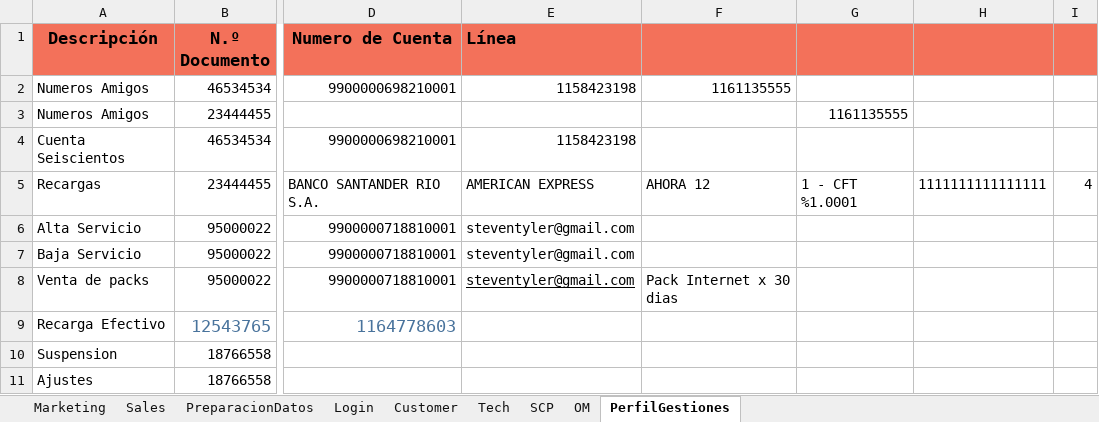
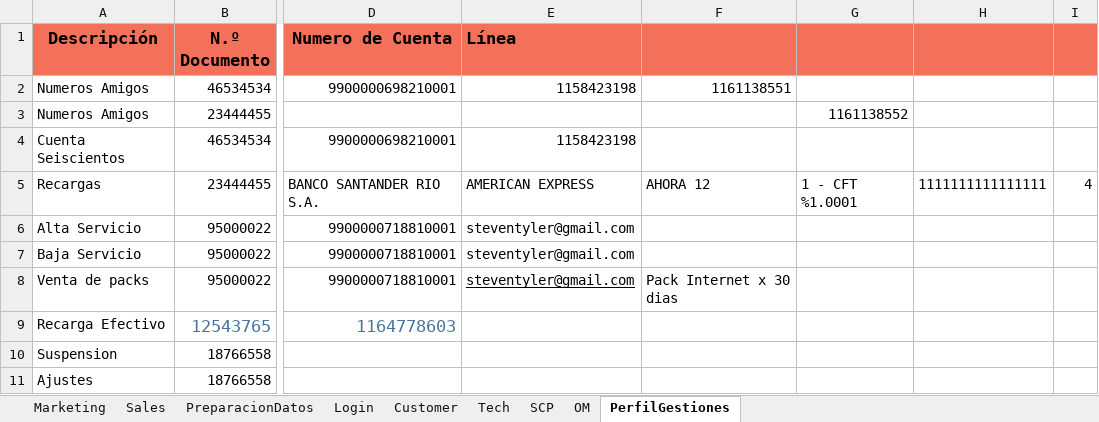
Before and after one commit to FlorangelRC/TelecomProyectoFAN, an Excel workbook: Cuentas.xlsx, sheet PerfilGestiones, drawn as a sheet; only a part is shown, gaps mark what is left out; values as stored, in another font and other column widths than the file's, no borders; the diff names each change by its address in the sheet, - before the commit and + after, or states it on an @@ line.

Commit message:
2018-08-21 - Cuentas

```diff
--- a/Cuentas.xlsx (sheet PerfilGestiones)
+++ b/Cuentas.xlsx (sheet PerfilGestiones)
-F2: 1161135555
+F2: 1161138551
-G3: 1161135555
+G3: 1161138552
```
